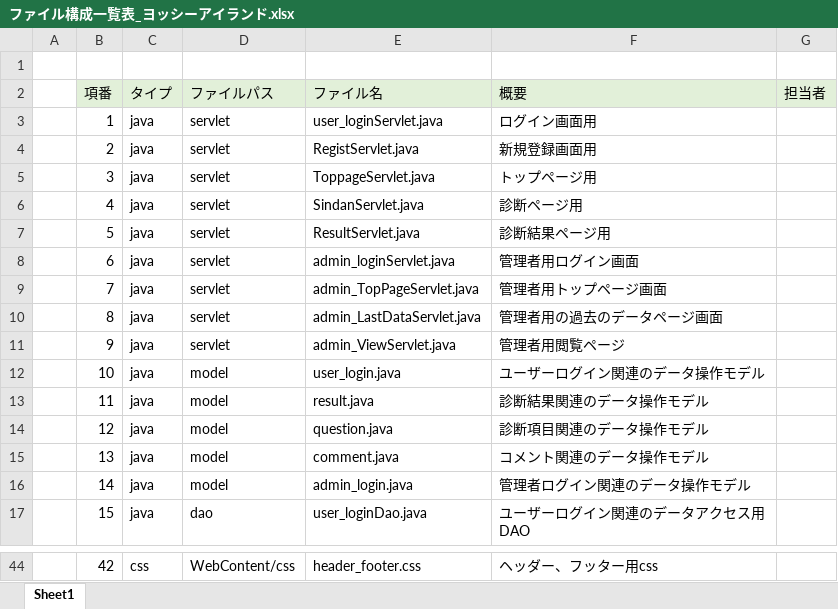
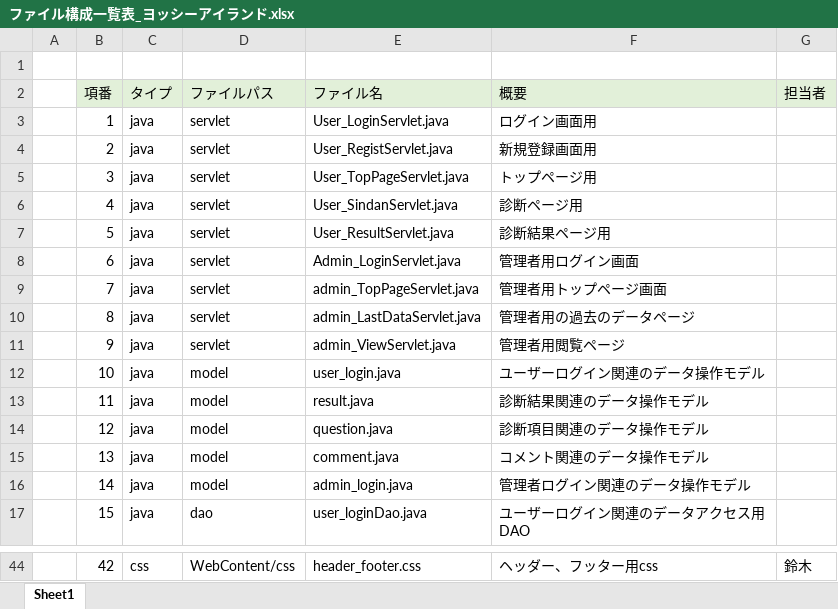
Before and after one commit to DOJO-2021/C-3, an Excel workbook: documnets/ファイル構成一覧表_ヨッシーアイランド.xlsx, sheet Sheet1, drawn as a sheet; only a part is shown, gaps mark what is left out; values as stored, in another font and other column widths than the file's, no borders; the diff covers the shown part only; the diff names each change by its address in the sheet, - before the commit and + after, or states it on an @@ line.

```diff
--- a/documnets/ファイル構成一覧表_ヨッシーアイランド.xlsx (sheet Sheet1)
+++ b/documnets/ファイル構成一覧表_ヨッシーアイランド.xlsx (sheet Sheet1)
-E3 (ファイル名): user_loginServlet.java
+E3 (ファイル名): User_LoginServlet.java
-E4 (ファイル名): RegistServlet.java
+E4 (ファイル名): User_RegistServlet.java
-E5 (ファイル名): ToppageServlet.java
+E5 (ファイル名): User_TopPageServlet.java
-E6 (ファイル名): SindanServlet.java
+E6 (ファイル名): User_SindanServlet.java
-E7 (ファイル名): ResultServlet.java
+E7 (ファイル名): User_ResultServlet.java
-E8 (ファイル名): admin_loginServlet.java
+E8 (ファイル名): Admin_LoginServlet.java
-F10 (概要): 管理者用の過去のデータページ画面
+F10 (概要): 管理者用の過去のデータページ
-G44 (担当者): (empty)
+G44 (担当者): 鈴木
```
Also changed, not shown: 33 edited cells elsewhere in this sheet, documnets/外部設計書_ヨッシーアイランド .xlsx.
